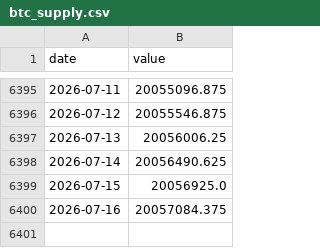
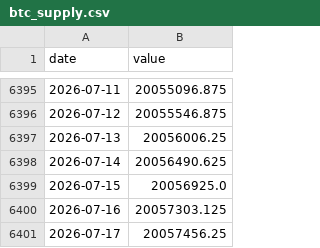
Before and after one commit to AlonzoBenz/BitcoinTerminal, a CSV file: data/raw/btc_supply.csv, drawn as a sheet; only a part is shown, gaps mark what is left out.

```diff
--- a/data/raw/btc_supply.csv
+++ b/data/raw/btc_supply.csv
@@ -6399,2 +6399,3 @@ date,value
 2026-07-15,20056925.0
-2026-07-16,20057084.375
+2026-07-16,20057303.125
+2026-07-17,20057456.25
```
Also changed, not shown: data/monthly.csv, data/monthly_est.csv, 6 other files.
